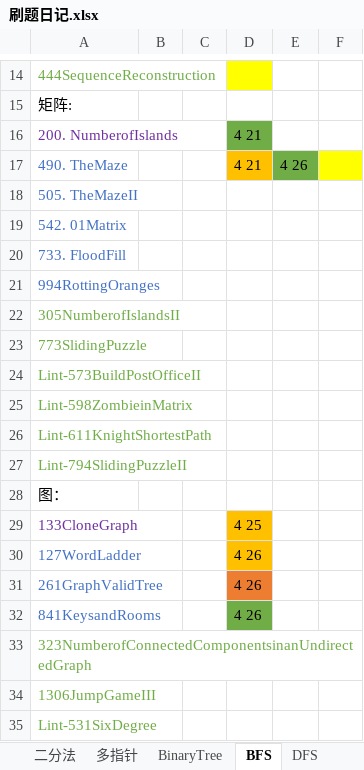
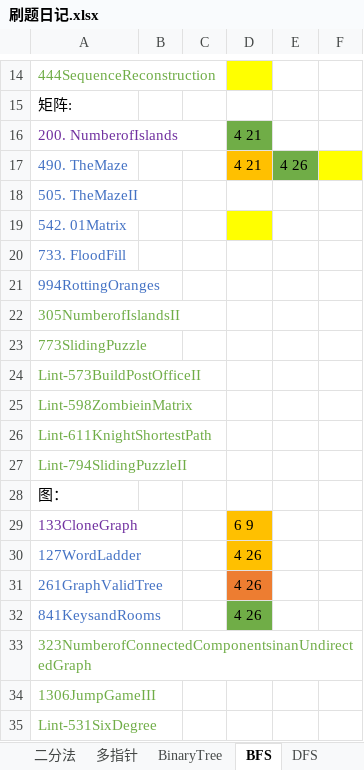
Before and after one commit to VivianH61/LeetCode_JAVA_Solutions, an Excel workbook: 刷题日记.xlsx, sheet BFS, drawn as a sheet; only a part is shown, gaps mark what is left out; values as stored, in another font and other column widths than the file's, no borders; the diff names each change by its address in the sheet, - before the commit and + after, or states it on an @@ line.

```diff
--- a/刷题日记.xlsx (sheet BFS)
+++ b/刷题日记.xlsx (sheet BFS)
-D19 fill: none
+D19 fill: #FFFF00
-D29: 4 25
+D29: 6 9
```
Also changed, not shown: 3 other files.
